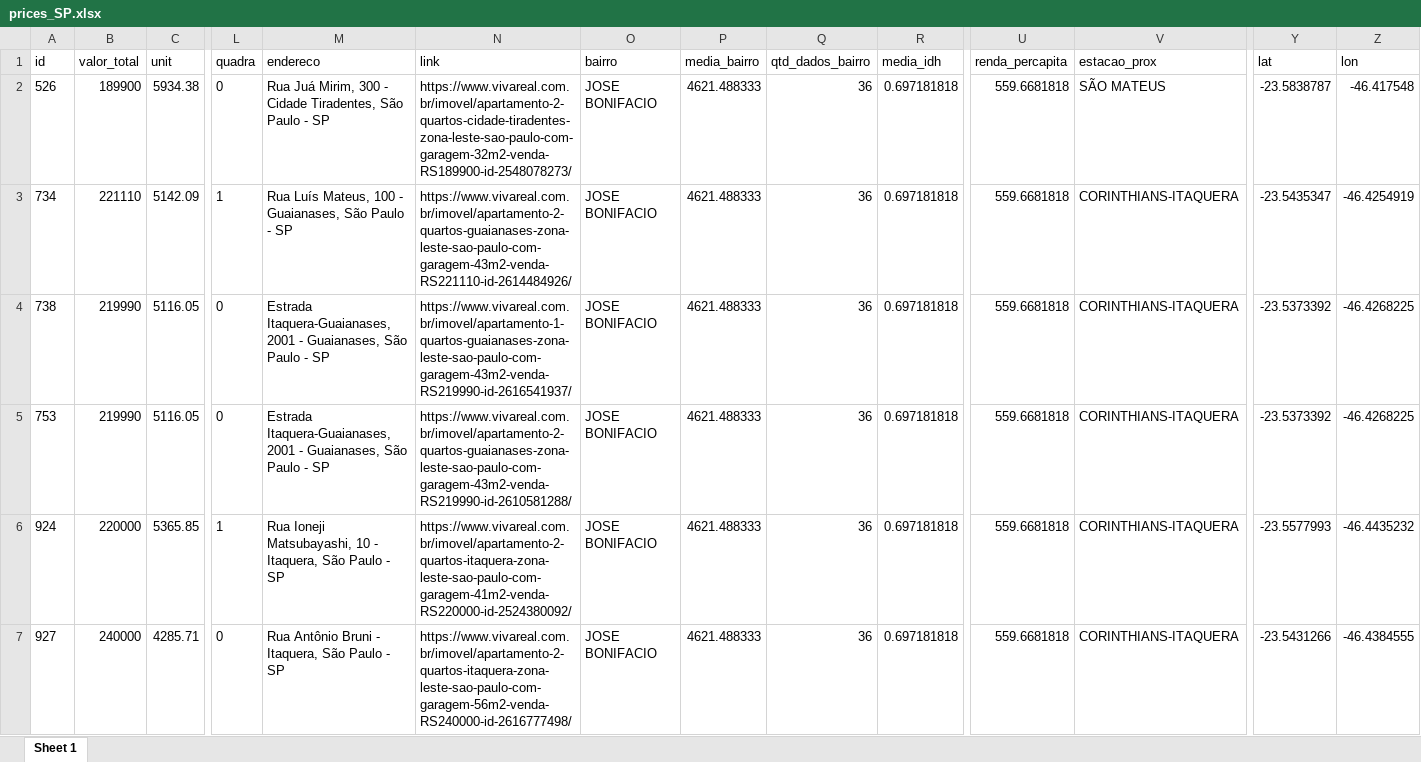
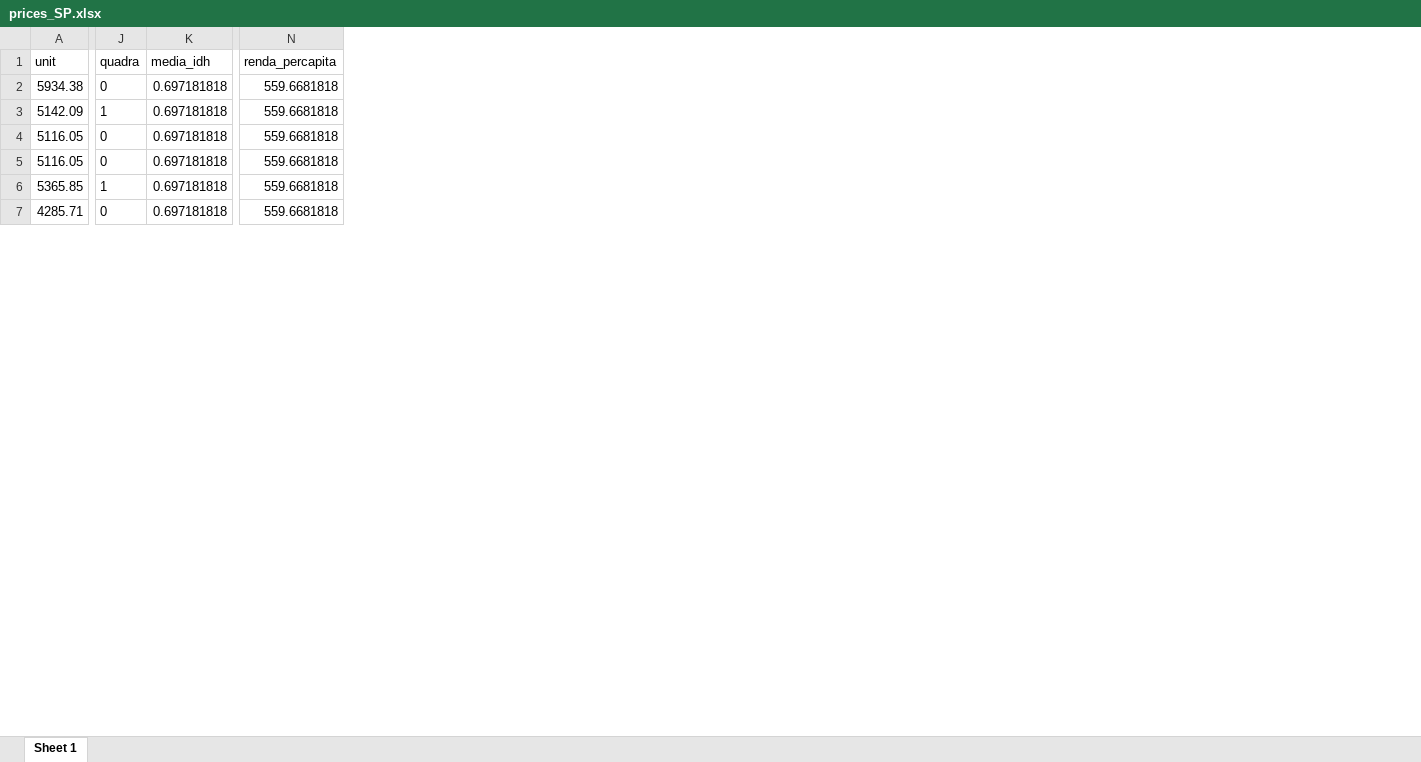
Before and after one commit to daniel-usp/Python, an Excel workbook: prices_SP.xlsx, sheet Sheet 1, drawn as a sheet; only a part is shown, gaps mark what is left out; values as stored, in another font and other column widths than the file's, no borders; the diff names each change by its address in the sheet, - before the commit and + after, or states it on an @@ line.

Commit message:
Add files via upload

```diff
--- a/prices_SP.xlsx (sheet Sheet 1)
+++ b/prices_SP.xlsx (sheet Sheet 1)
-column A (id), rows 2-7: 526 | 734 | 738 | 753 | 924 | 927
-column B (valor_total), rows 2-7: 189900 | 221110 | 219990 | 219990 | 220000 | 240000
-column M (endereco), rows 2-7: Rua Juá Mirim, 300 - Cidade Tiradentes, São Paulo - SP | Rua Luís Mateus, 100 - Guaianases, São Paulo - SP | Estrada Itaquera-Guaianases, 2001 - Guaianases, São Paulo - SP | Estrada Itaquera-Guaianases, 2001 - Guaianases, São Paulo - SP | Rua Ioneji Matsubayashi, 10 - Itaquera, São Paulo - SP | Rua Antônio Bruni - Itaquera, São Paulo - SP
-column N (link), rows 2-7: https://www.vivareal.com.br/imovel/apartamento-2-quartos-cidade-tiradentes-zona-leste-sao-paulo-com-garagem-32m2-venda-RS189900-id-2548078273/ | https://www.vivareal.com.br/imovel/apartamento-2-quartos-guaianases-zona-leste-sao-paulo-com-garagem-43m2-venda-RS221110-id-2614484926/ | https://www.vivareal.com.br/imovel/apartamento-1-quartos-guaianases-zona-leste-sao-paulo-com-garagem-43m2-venda-RS219990-id-2616541937/ | https://www.vivareal.com.br/imovel/apartamento-2-quartos-guaianases-zona-leste-sao-paulo-com-garagem-43m2-venda-RS219990-id-2610581288/ | https://www.vivareal.com.br/imovel/apartamento-2-quartos-itaquera-zona-leste-sao-paulo-com-garagem-41m2-venda-RS220000-id-2524380092/ | https://www.vivareal.com.br/imovel/apartamento-2-quartos-itaquera-zona-leste-sao-paulo-com-garagem-56m2-venda-RS240000-id-2616777498/
-column O (bairro), rows 2-7: all JOSE BONIFACIO
-column P (media_bairro), rows 2-7: all 4621.488333
-column Q (qtd_dados_bairro), rows 2-7: all 36
-column V (estacao_prox), rows 2-7: SÃO MATEUS | CORINTHIANS-ITAQUERA | CORINTHIANS-ITAQUERA | CORINTHIANS-ITAQUERA | CORINTHIANS-ITAQUERA | CORINTHIANS-ITAQUERA
-column Y (lat), rows 2-7: -23.5838787 | -23.5435347 | -23.5373392 | -23.5373392 | -23.5577993 | -23.5431266
-column Z (lon), rows 2-7: -46.417548 | -46.4254919 | -46.4268225 | -46.4268225 | -46.4435232 | -46.4384555
```
